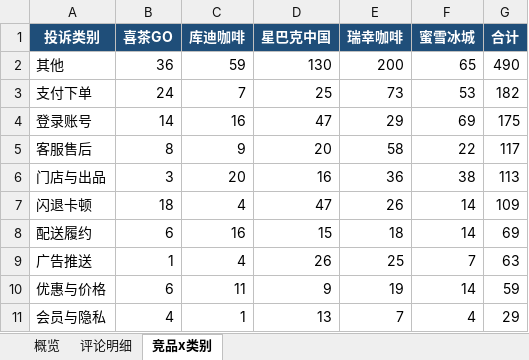
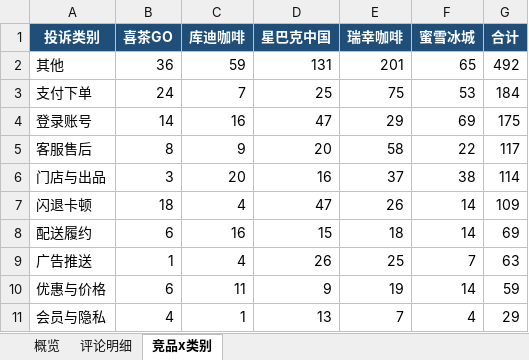
Before and after one commit to EGG-ZERO/appstore-voc-radar, an Excel workbook: reports/竞品VOC周报.xlsx, sheet 竞品x类别, drawn as a sheet; values as stored, in another font and other column widths than the file's, no borders; the diff names each change by its address in the sheet, - before the commit and + after, or states it on an @@ line.

```diff
--- a/reports/竞品VOC周报.xlsx (sheet 竞品x类别)
+++ b/reports/竞品VOC周报.xlsx (sheet 竞品x类别)
-D2 (星巴克中国): 130
+D2 (星巴克中国): 131
-E2 (瑞幸咖啡): 200
+E2 (瑞幸咖啡): 201
-G2 (合计): 490
+G2 (合计): 492
-E3 (瑞幸咖啡): 73
+E3 (瑞幸咖啡): 75
-G3 (合计): 182
+G3 (合计): 184
-E6 (瑞幸咖啡): 36
+E6 (瑞幸咖啡): 37
-G6 (合计): 113
+G6 (合计): 114
```
Also changed, not shown: sheet 评论明细, sheet 概览, 4 other files.
